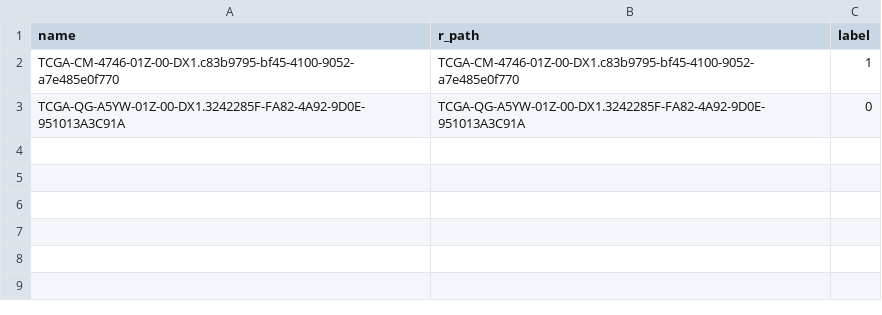
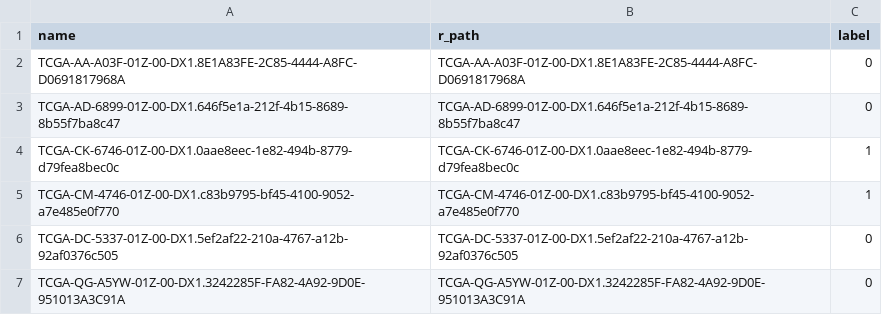
Before and after one commit to yousaf2018/kat-wsi-tcga-classification, a CSV file: dataset/tcga_lung/test.csv, drawn as a sheet.

Commit message:
updated

```diff
--- a/dataset/tcga_lung/test.csv
+++ b/dataset/tcga_lung/test.csv
@@ -1,3 +1,7 @@
 name,r_path,label
+TCGA-AA-A03F-01Z-00-DX1.8E1A83FE-2C85-4444-A8FC-D0691817968A,TCGA-AA-A03F-01Z-00-DX1.8E1A83FE-2C85-4444-A8FC-D0691817968A,0
+TCGA-AD-6899-01Z-00-DX1.646f5e1a-212f-4b15-8689-8b55f7ba8c47,TCGA-AD-6899-01Z-00-DX1.646f5e1a-212f-4b15-8689-8b55f7ba8c47,0
+TCGA-CK-6746-01Z-00-DX1.0aae8eec-1e82-494b-8779-d79fea8bec0c,TCGA-CK-6746-01Z-00-DX1.0aae8eec-1e82-494b-8779-d79fea8bec0c,1
 TCGA-CM-4746-01Z-00-DX1.c83b9795-bf45-4100-9052-a7e485e0f770,TCGA-CM-4746-01Z-00-DX1.c83b9795-bf45-4100-9052-a7e485e0f770,1
+TCGA-DC-5337-01Z-00-DX1.5ef2af22-210a-4767-a12b-92af0376c505,TCGA-DC-5337-01Z-00-DX1.5ef2af22-210a-4767-a12b-92af0376c505,0
 TCGA-QG-A5YW-01Z-00-DX1.3242285F-FA82-4A92-9D0E-951013A3C91A,TCGA-QG-A5YW-01Z-00-DX1.3242285F-FA82-4A92-9D0E-951013A3C91A,0
```
